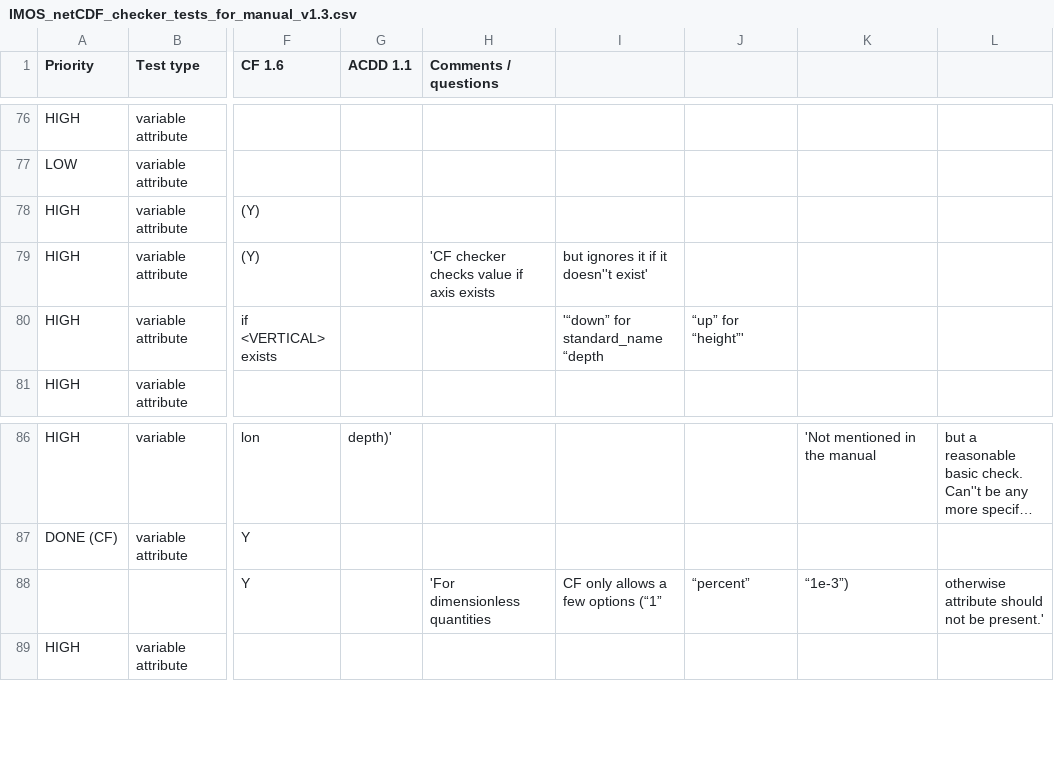
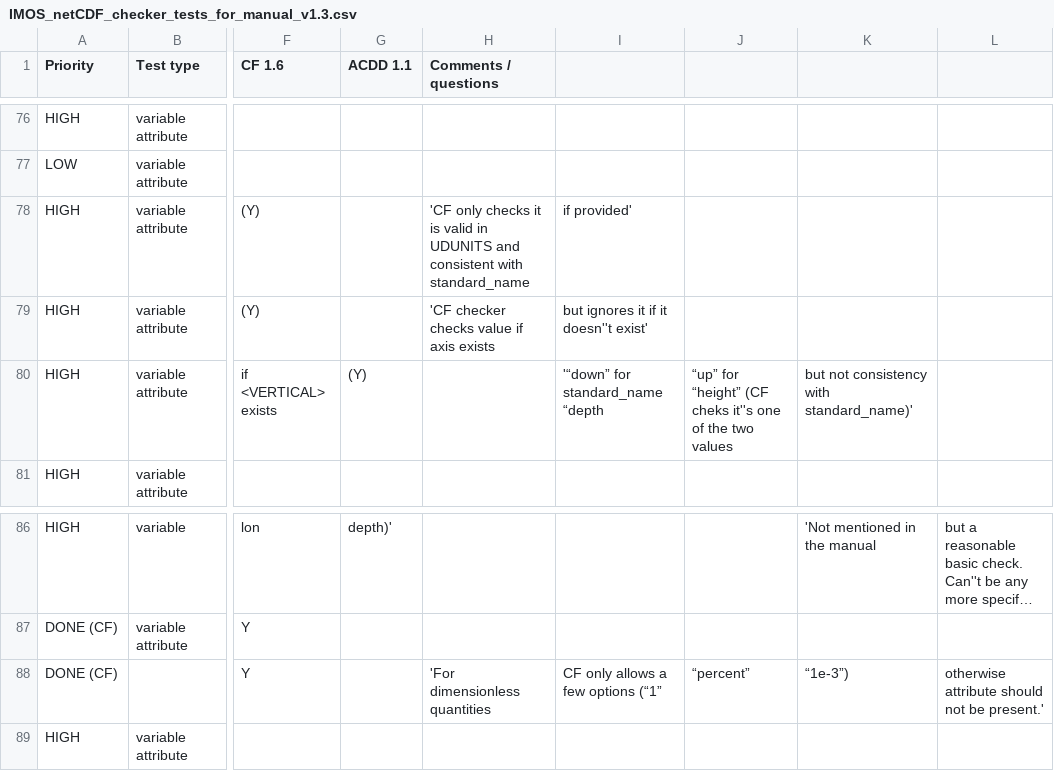
Before and after one commit to mhidas/imos-netcdf-conventions, a CSV file: IMOS_netCDF_checker_tests_for_manual_v1.3.csv, drawn as a sheet; only a part is shown, gaps mark what is left out; long unchanged cells end in …; the diff names each change by its address in the sheet, - before the commit and + after, or states it on an @@ line.

Commit message:
update comments on <VERTICAL> checks and <DATA>:units done

```diff
--- a/IMOS_netCDF_checker_tests_for_manual_v1.3.csv
+++ b/IMOS_netCDF_checker_tests_for_manual_v1.3.csv
-H78 (Comments / questions): (empty)
+H78 (Comments / questions): 'CF only checks it is valid in UDUNITS and consistent with standard_name
-I78: (empty)
+I78: if provided'
-G80 (ACDD 1.1): (empty)
+G80 (ACDD 1.1): (Y)
-J80: “up” for “height”'
+J80: “up” for “height” (CF cheks it''s one of the two values
-K80: (empty)
+K80: but not consistency with standard_name)'
-A88 (Priority): (empty)
+A88 (Priority): DONE (CF)
```
Also changed, not shown: 1 other file.
